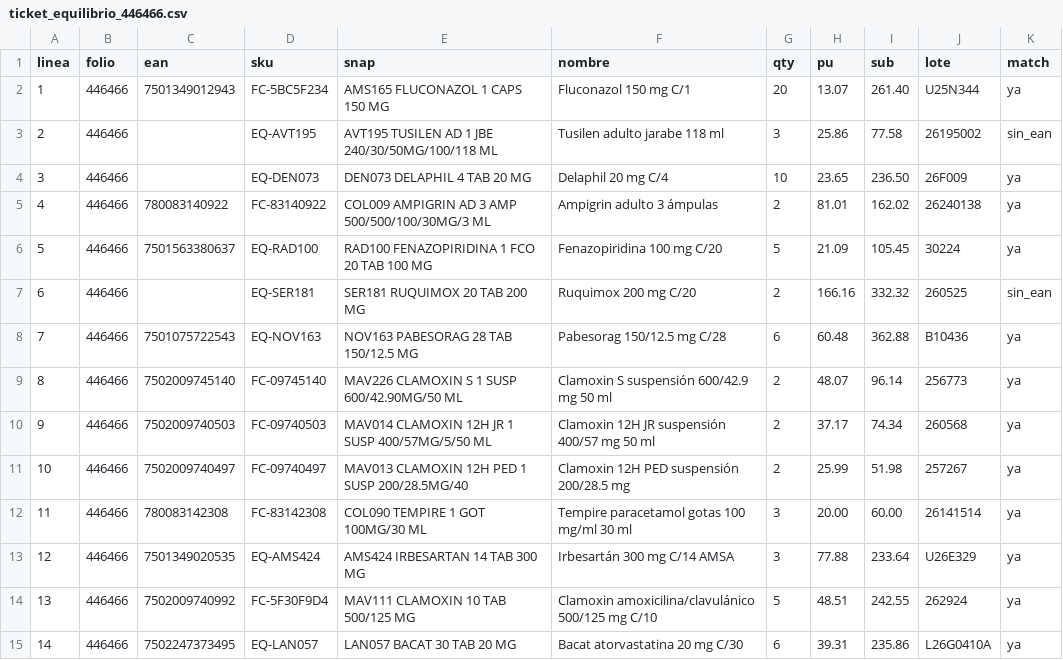
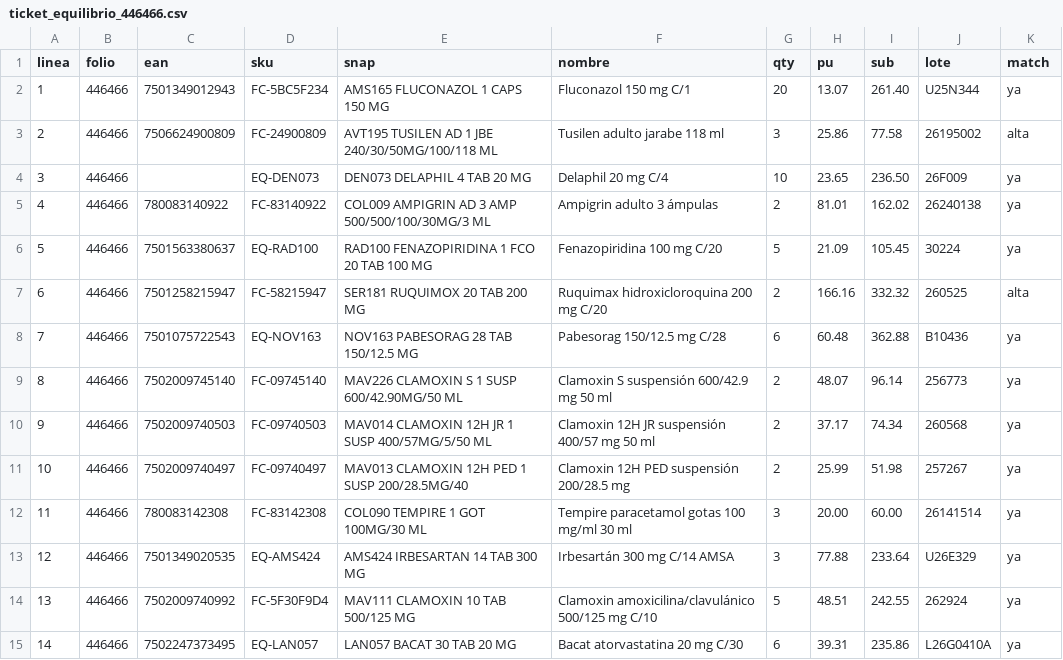
Before and after one commit to ibarraivane/farmacapital, a CSV file: sql/generated/ticket_equilibrio_446466.csv, drawn as a sheet.

```diff
--- a/sql/generated/ticket_equilibrio_446466.csv
+++ b/sql/generated/ticket_equilibrio_446466.csv
@@ -2,3 +2,3 @@ linea,folio,ean,sku,snap,nombre,qty,pu,sub,lote,match
 1,446466,7501349012943,FC-5BC5F234,AMS165 FLUCONAZOL 1 CAPS 150 MG,Fluconazol 150 mg C/1,20,13.07,261.40,U25N344,ya
-2,446466,,EQ-AVT195,AVT195 TUSILEN AD 1 JBE 240/30/50MG/100/118 ML,Tusilen adulto jarabe 118 ml,3,25.86,77.58,26195002,sin_ean
+2,446466,7506624900809,FC-24900809,AVT195 TUSILEN AD 1 JBE 240/30/50MG/100/118 ML,Tusilen adulto jarabe 118 ml,3,25.86,77.58,26195002,alta
 3,446466,,EQ-DEN073,DEN073 DELAPHIL 4 TAB 20 MG,Delaphil 20 mg C/4,10,23.65,236.50,26F009,ya
@@ -6,3 +6,3 @@ linea,folio,ean,sku,snap,nombre,qty,pu,sub,lote,match
 5,446466,7501563380637,EQ-RAD100,RAD100 FENAZOPIRIDINA 1 FCO 20 TAB 100 MG,Fenazopiridina 100 mg C/20,5,21.09,105.45,30224,ya
-6,446466,,EQ-SER181,SER181 RUQUIMOX 20 TAB 200 MG,Ruquimox 200 mg C/20,2,166.16,332.32,260525,sin_ean
+6,446466,7501258215947,FC-58215947,SER181 RUQUIMOX 20 TAB 200 MG,Ruquimax hidroxicloroquina 200 mg C/20,2,166.16,332.32,260525,alta
 7,446466,7501075722543,EQ-NOV163,NOV163 PABESORAG 28 TAB 150/12.5 MG,Pabesorag 150/12.5 mg C/28,6,60.48,362.88,B10436,ya
```
Also changed, not shown: sql/generated/ticket_ifc_126446.csv, 10 other files.
